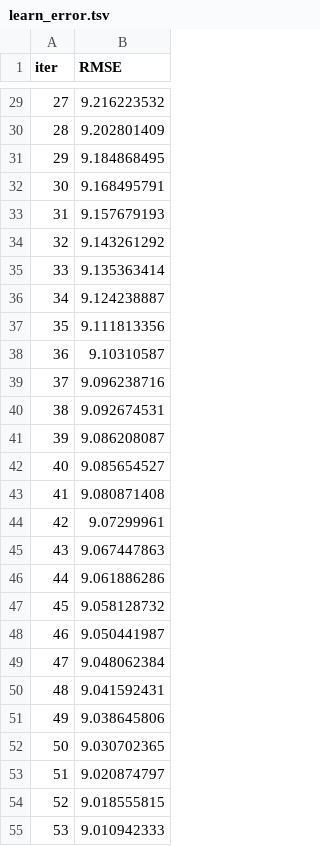
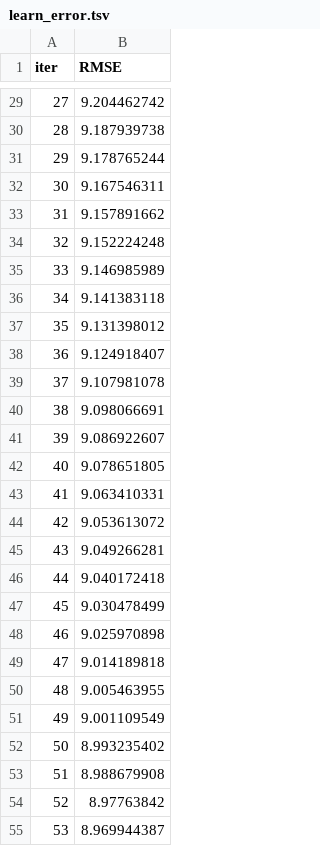
Before and after one commit to ikiru1372k2/tech_interupt_final_project, a TSV file: catboost_info/learn_error.tsv, drawn as a sheet; only a part is shown, gaps mark what is left out; the diff covers the shown part only.

```diff
--- a/catboost_info/learn_error.tsv
+++ b/catboost_info/learn_error.tsv
@@ -29,27 +29,27 @@ iter	RMSE
-27	9.216223532
-28	9.202801409
-29	9.184868495
-30	9.168495791
-31	9.157679193
-32	9.143261292
-33	9.135363414
-34	9.124238887
-35	9.111813356
-36	9.10310587
-37	9.096238716
-38	9.092674531
-39	9.086208087
-40	9.085654527
-41	9.080871408
-42	9.07299961
-43	9.067447863
-44	9.061886286
-45	9.058128732
-46	9.050441987
-47	9.048062384
-48	9.041592431
-49	9.038645806
-50	9.030702365
-51	9.020874797
-52	9.018555815
-53	9.010942333
+27	9.204462742
+28	9.187939738
+29	9.178765244
+30	9.167546311
+31	9.157891662
+32	9.152224248
+33	9.146985989
+34	9.141383118
+35	9.131398012
+36	9.124918407
+37	9.107981078
+38	9.098066691
+39	9.086922607
+40	9.078651805
+41	9.063410331
+42	9.053613072
+43	9.049266281
+44	9.040172418
+45	9.030478499
+46	9.025970898
+47	9.014189818
+48	9.005463955
+49	9.001109549
+50	8.993235402
+51	8.988679908
+52	8.97763842
+53	8.969944387
```
Also changed, not shown: 173 edited cells elsewhere in this file, catboost_info/time_left.tsv, 3 other files.
